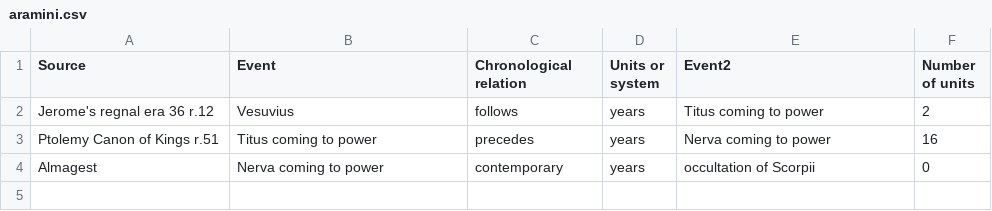
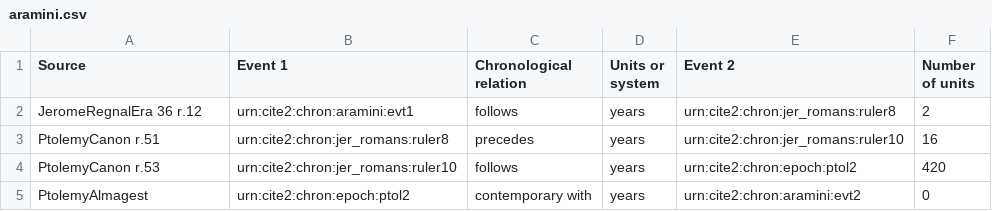
Before and after one commit to neelsmith/clas267, a CSV file: time-datasets/aramini.csv, drawn as a sheet.

Commit message:
Add data set

```diff
--- a/time-datasets/aramini.csv
+++ b/time-datasets/aramini.csv
@@ -1,4 +1,5 @@
-Source,Event,Chronological relation,Units or system,Event2,Number of units
-Jerome's regnal era 36 r.12, Vesuvius, follows, years, Titus coming to power, 2
-Ptolemy Canon of Kings r.51, Titus coming to power, precedes, years, Nerva coming to power, 16
-Almagest, Nerva coming to power, contemporary, years, occultation of Scorpii, 0
+Source, Event 1, Chronological relation, Units or system, Event 2,Number of units
+JeromeRegnalEra 36 r.12,urn:cite2:chron:aramini:evt1,follows,years,urn:cite2:chron:jer_romans:ruler8,2
+PtolemyCanon r.51,urn:cite2:chron:jer_romans:ruler8,precedes,years,urn:cite2:chron:jer_romans:ruler10,16
+PtolemyCanon r.53,urn:cite2:chron:jer_romans:ruler10,follows,years,urn:cite2:chron:epoch:ptol2,420
+PtolemyAlmagest,urn:cite2:chron:epoch:ptol2,contemporary with,years,urn:cite2:chron:aramini:evt2,0
```
Also changed, not shown: 1 other file.
